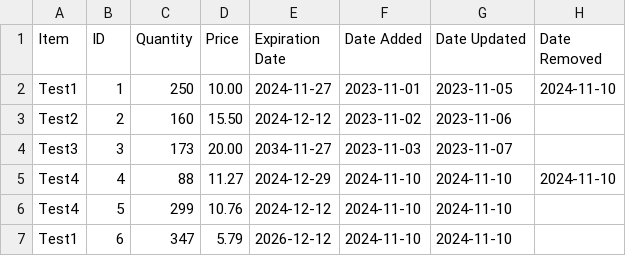
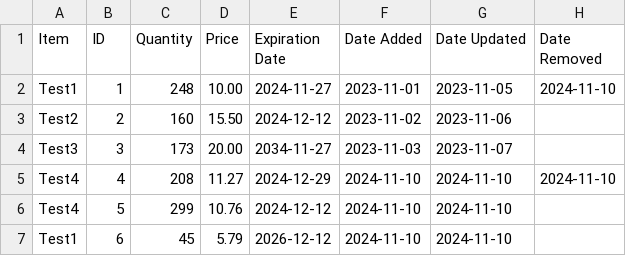
Before and after one commit to BennettPJ/SFWE403-Sem-Proj, a CSV file: DBFiles/db_inventory.csv, drawn as a sheet.

```diff
--- a/DBFiles/db_inventory.csv
+++ b/DBFiles/db_inventory.csv
@@ -1,7 +1,7 @@
 Item,ID,Quantity,Price,Expiration Date,Date Added,Date Updated,Date Removed
-Test1,1,250,10.00,2024-11-27,2023-11-01,2023-11-05,2024-11-10
+Test1,1,248,10.00,2024-11-27,2023-11-01,2023-11-05,2024-11-10
 Test2,2,160,15.50,2024-12-12,2023-11-02,2023-11-06,
 Test3,3,173,20.00,2034-11-27,2023-11-03,2023-11-07,
-Test4,4,88,11.27,2024-12-29,2024-11-10,2024-11-10,2024-11-10
+Test4,4,208,11.27,2024-12-29,2024-11-10,2024-11-10,2024-11-10
 Test4,5,299,10.76,2024-12-12,2024-11-10,2024-11-10,
-Test1,6,347,5.79,2026-12-12,2024-11-10,2024-11-10,
+Test1,6,45,5.79,2026-12-12,2024-11-10,2024-11-10,
```
Also changed, not shown: Reports/Inventory_Report_2024-11-10.csv, Reports/Inventory_Report_Period_2024-11-10.csv, 4 other files.
